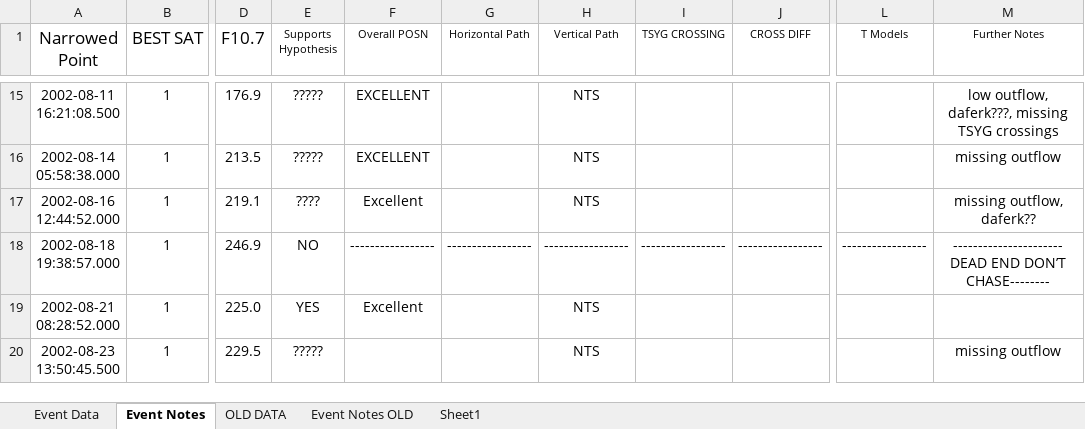
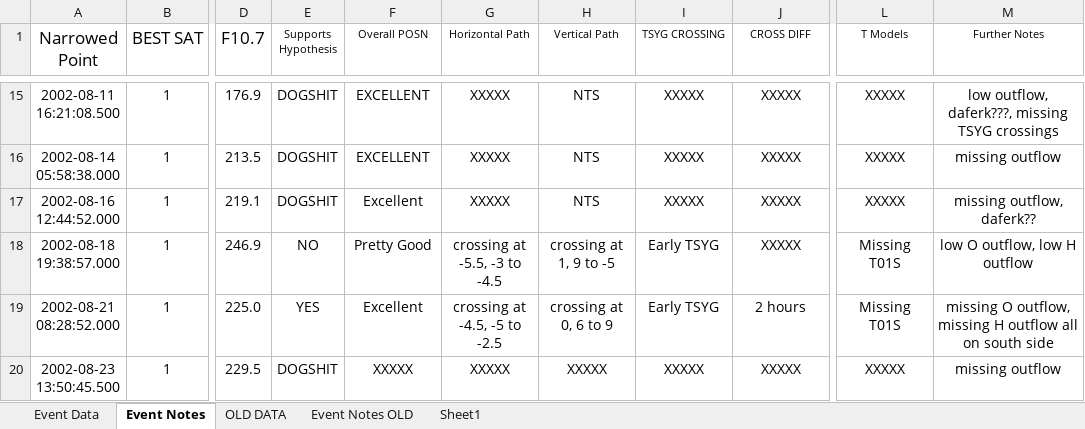
Before and after one commit to spacecataz/tailwagtools, an Excel workbook: Event_Points.xlsx, sheet Event Notes, drawn as a sheet; only a part is shown, gaps mark what is left out; values as stored, in another font and other column widths than the file's, no borders; the diff covers the shown part only; the diff names each change by its address in the sheet, - before the commit and + after, or states it on an @@ line.

```diff
--- a/Event_Points.xlsx (sheet Event Notes)
+++ b/Event_Points.xlsx (sheet Event Notes)
-E15:E16 (Supports Hypothesis): ?????
+E15:E16 (Supports Hypothesis): DOGSHIT
-G15:G17 (Horizontal Path): (empty)
+G15:G17 (Horizontal Path): XXXXX
-I15:I17 (TSYG CROSSING): (empty)
+I15:I17 (TSYG CROSSING): XXXXX
-J15:J17 (CROSS DIFF): (empty)
+J15:J17 (CROSS DIFF): XXXXX
-L15:L17 (T Models): (empty)
+L15:L17 (T Models): XXXXX
-E17 (Supports Hypothesis): ????
+E17 (Supports Hypothesis): DOGSHIT
-F18 (Overall POSN): -----------------
+F18 (Overall POSN): Pretty Good
-G18 (Horizontal Path): -----------------
+G18 (Horizontal Path): crossing at -5.5, -3 to -4.5
-H18 (Vertical Path): -----------------
+H18 (Vertical Path): crossing at 1, 9 to -5
-I18 (TSYG CROSSING): -----------------
+I18 (TSYG CROSSING): Early TSYG
-J18 (CROSS DIFF): -----------------
+J18 (CROSS DIFF): XXXXX
-L18 (T Models): -----------------
+L18 (T Models): Missing T01S
-M18 (Further Notes): ----------------------DEAD END DON’T CHASE--------
+M18 (Further Notes): low O outflow, low H outflow
-G19 (Horizontal Path): (empty)
+G19 (Horizontal Path): crossing at -4.5, -5 to -2.5
-H19 (Vertical Path): NTS
+H19 (Vertical Path): crossing at 0, 6 to 9
-I19 (TSYG CROSSING): (empty)
+I19 (TSYG CROSSING): Early TSYG
-J19 (CROSS DIFF): (empty)
+J19 (CROSS DIFF): 2 hours
-L19 (T Models): (empty)
+L19 (T Models): Missing T01S
-M19 (Further Notes): (empty)
+M19 (Further Notes): missing O outflow, missing H outflow all on south side
-E20 (Supports Hypothesis): ?????
+E20 (Supports Hypothesis): DOGSHIT
-F20 (Overall POSN): (empty)
+F20 (Overall POSN): XXXXX
-G20 (Horizontal Path): (empty)
+G20 (Horizontal Path): XXXXX
-H20 (Vertical Path): NTS
+H20 (Vertical Path): XXXXX
-I20 (TSYG CROSSING): (empty)
+I20 (TSYG CROSSING): XXXXX
-J20 (CROSS DIFF): (empty)
+J20 (CROSS DIFF): XXXXX
-L20 (T Models): (empty)
+L20 (T Models): XXXXX
```
Also changed, not shown: 1074 edited cells and cell formats elsewhere in this sheet, sheet Event Data.
